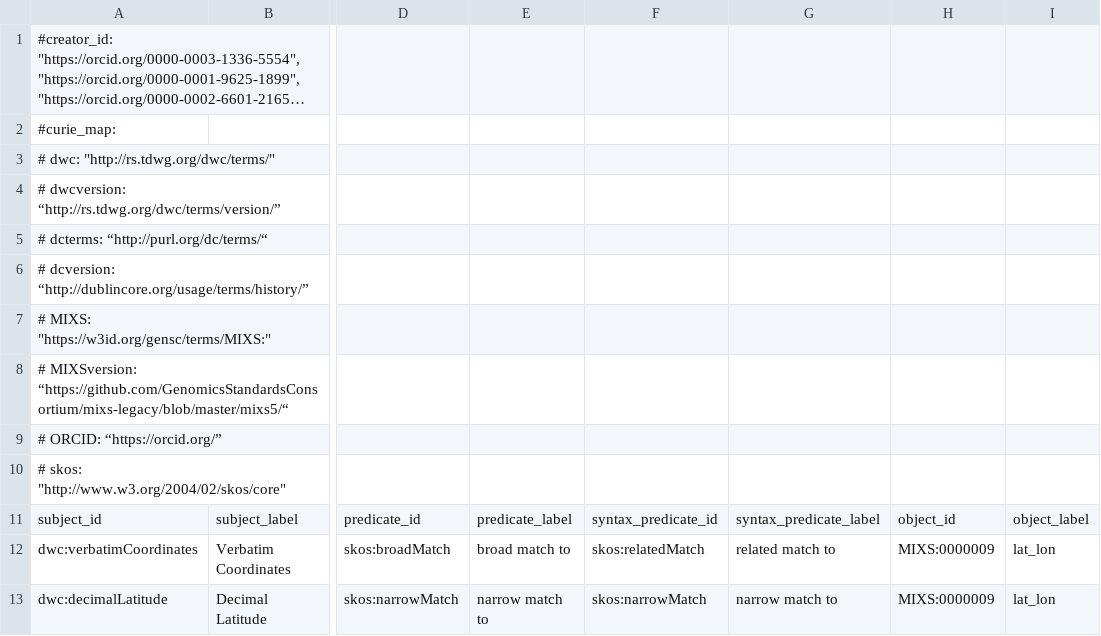
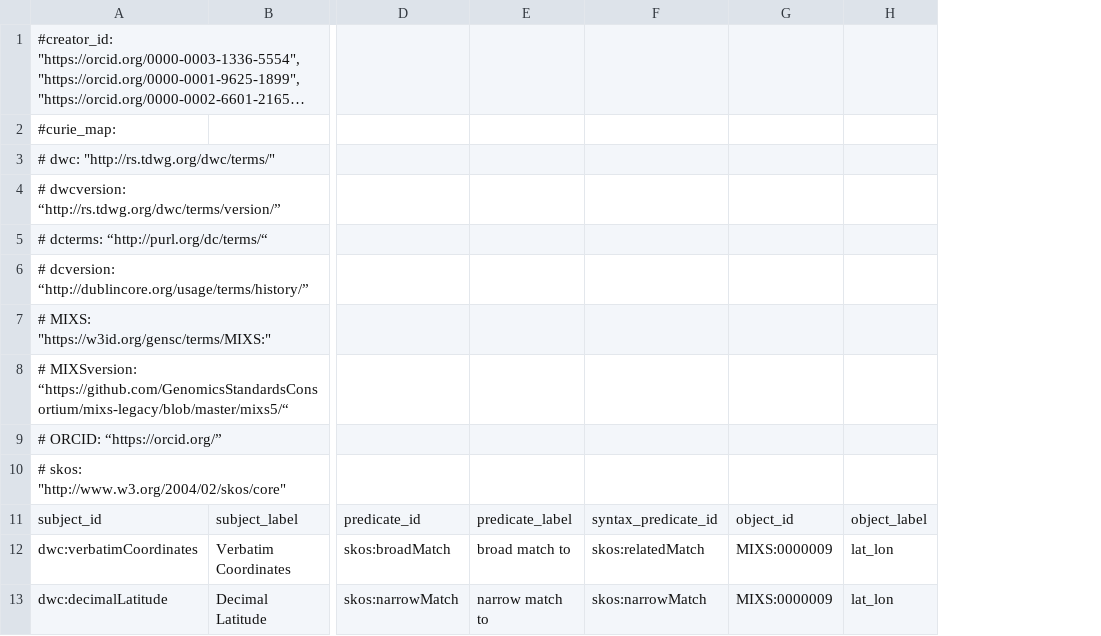
Before and after one commit to tdwg/gbwg, a TSV file: dwc-mixs/mapping/SSSOM_mapping_DwC-MIxS.tsv, drawn as a sheet; only a part is shown, gaps mark what is left out; long unchanged cells end in …; the diff names each change by its address in the sheet, - before the commit and + after, or states it on an @@ line.

Commit message:
updated mapping file (removed syntax_predicate_label as that is optional and covered in the file SSSOM_mapping_DwC-MIxS_includingAdditionalFields.tsv)

```diff
--- a/dwc-mixs/mapping/SSSOM_mapping_DwC-MIxS.tsv
+++ b/dwc-mixs/mapping/SSSOM_mapping_DwC-MIxS.tsv
-column G, rows 11-13: syntax_predicate_label | related match to | narrow match to
```
